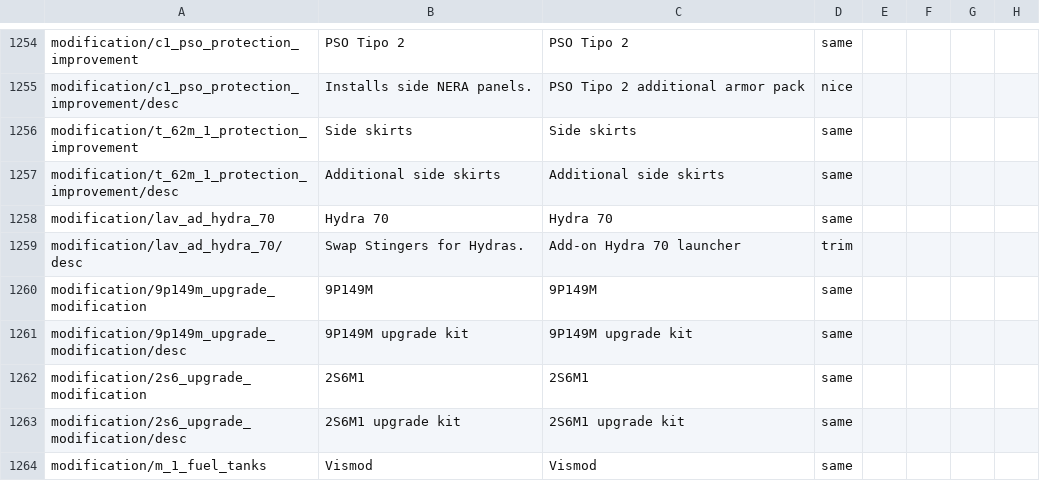
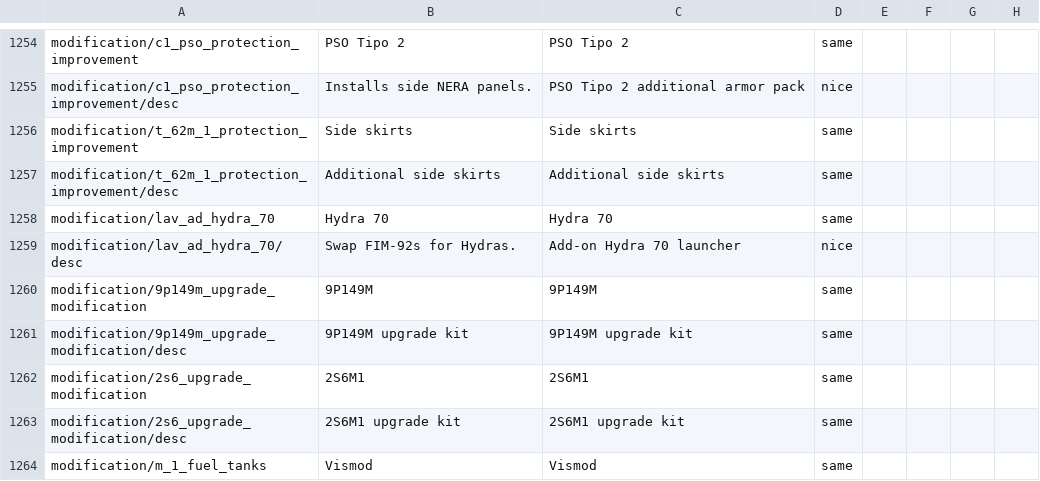
Before and after one commit to mikechuy/SCAM, a CSV file: units_modifications.csv, drawn as a sheet; only a part is shown, gaps mark what is left out; the diff names each change by its address in the sheet, - before the commit and + after, or states it on an @@ line.

```diff
--- a/units_modifications.csv
+++ b/units_modifications.csv
-B1259: Swap Stingers for Hydras.
+B1259: Swap FIM-92s for Hydras.
-D1259: trim
+D1259: nice
```
Also changed, not shown: menu.csv, ui.csv, 3 other files.
